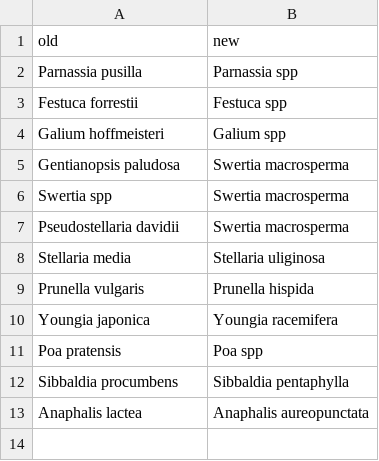
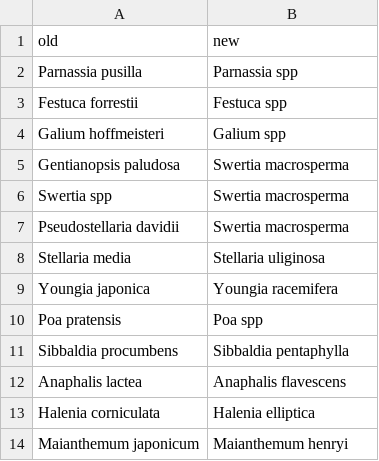
Before and after one commit to Plant-Functional-Trait-Course/PFTC_1_2_China, a CSV file: community/databaseSetup/data/globalCorrections.csv, drawn as a sheet.

```diff
--- a/community/databaseSetup/data/globalCorrections.csv
+++ b/community/databaseSetup/data/globalCorrections.csv
@@ -8,3 +8,2 @@ Pseudostellaria davidii, Swertia macrosperma
 Stellaria media, Stellaria uliginosa
-Prunella vulgaris, Prunella hispida
 Youngia japonica, Youngia racemifera
@@ -12,2 +11,4 @@ Poa pratensis, Poa spp
 Sibbaldia procumbens, Sibbaldia pentaphylla
-Anaphalis lactea, Anaphalis aureopunctata
+Anaphalis lactea, Anaphalis flavescens
+Halenia corniculata, Halenia elliptica
+Maianthemum japonicum, Maianthemum henryi
```
Also changed, not shown: community/databaseSetup/data/localDatacorrections_plots_China.csv, community/databaseSetup/data/transplant_taxonomy.csv, 2 other files.
